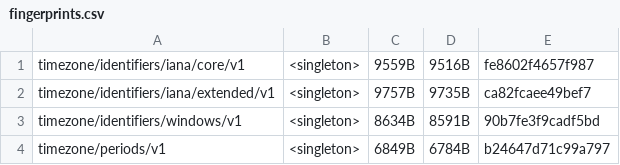
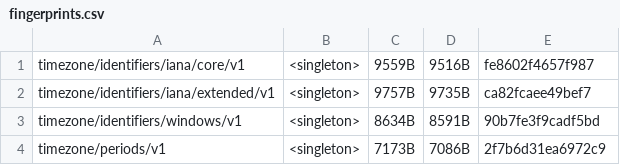
Before and after one commit to unicode-org/icu4x, a CSV file: provider/data/time/fingerprints.csv, drawn as a sheet.

```diff
--- a/provider/data/time/fingerprints.csv
+++ b/provider/data/time/fingerprints.csv
@@ -3,2 +3,2 @@ timezone/identifiers/iana/extended/v1, <singleton>, 9757B, 9735B, ca82fcaee49bef
 timezone/identifiers/windows/v1, <singleton>, 8634B, 8591B, 90b7fe3f9cadf5bd
-timezone/periods/v1, <singleton>, 6849B, 6784B, b24647d71c99a797
+timezone/periods/v1, <singleton>, 7173B, 7086B, 2f7b6d31ea6972c9
```
Also changed, not shown: 31 other files.
